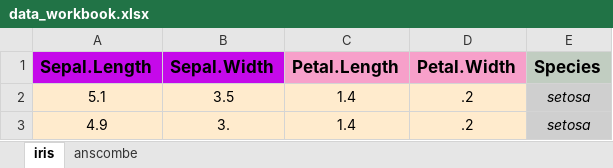
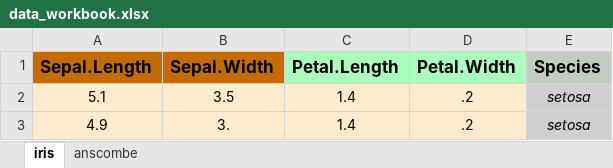
Before and after one commit to Harrison4192/presenter, an Excel workbook: vignettes/data_workbook.xlsx, sheet iris, drawn as a sheet; only a part is shown; values as stored, in another font and other column widths than the file's, no borders; the diff names each change by its address in the sheet, - before the commit and + after, or states it on an @@ line.

```diff
--- a/vignettes/data_workbook.xlsx (sheet iris)
+++ b/vignettes/data_workbook.xlsx (sheet iris)
-A1:B1 fill: #C509EA
+A1:B1 fill: #C46B05
-C1:D1 fill: #F7A0CA
+C1:D1 fill: #ABFCBD
```
Also changed, not shown: 54 other files.
